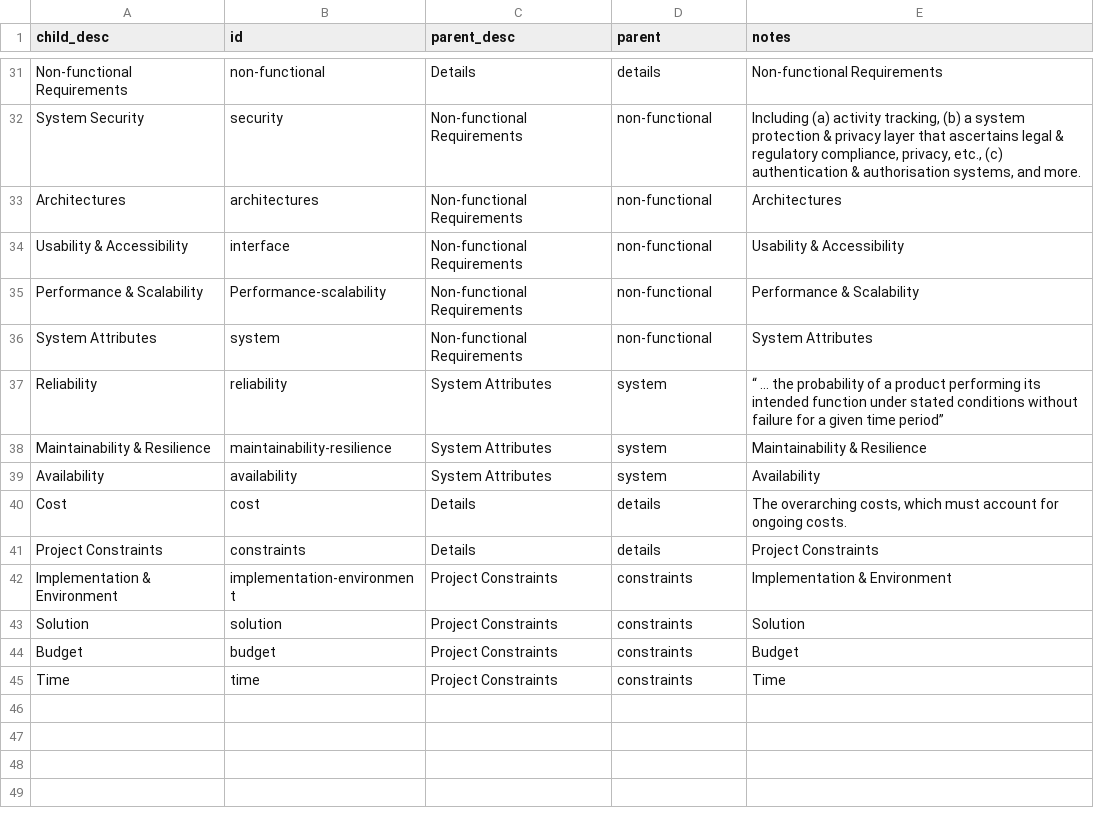
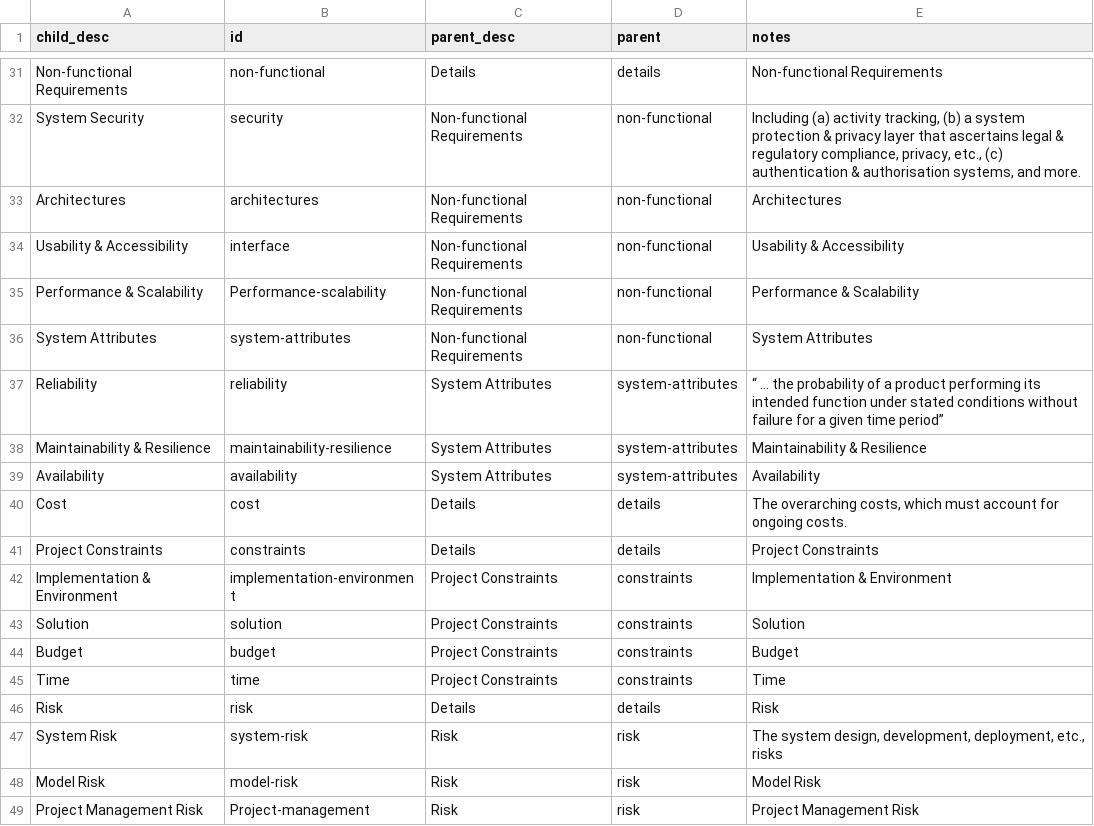
Before and after one commit to membranes/restructuring, a CSV file: data/details.csv, drawn as a sheet; only a part is shown, gaps mark what is left out.

Commit message:
Update data/details.csv

```diff
--- a/data/details.csv
+++ b/data/details.csv
@@ -35,6 +35,6 @@
 "Performance & Scalability","Performance-scalability","Non-functional Requirements","non-functional","Performance & Scalability"
-"System Attributes","system","Non-functional Requirements","non-functional","System Attributes"
-"Reliability","reliability","System Attributes","system","“ … the probability of a product performing its intended function under stated conditions without failure for a given time period”"
-"Maintainability & Resilience","maintainability-resilience","System Attributes","system","Maintainability & Resilience"
-"Availability","availability","System Attributes","system","Availability"
+"System Attributes","system-attributes","Non-functional Requirements","non-functional","System Attributes"
+"Reliability","reliability","System Attributes","system-attributes","“ … the probability of a product performing its intended function under stated conditions without failure for a given time period”"
+"Maintainability & Resilience","maintainability-resilience","System Attributes","system-attributes","Maintainability & Resilience"
+"Availability","availability","System Attributes","system-attributes","Availability"
 "Cost","cost","Details","details","The overarching costs, which must account for ongoing costs."
@@ -45 +45,5 @@
 "Time","time","Project Constraints","constraints","Time"
+"Risk","risk","Details","details","Risk"
+"System Risk","system-risk","Risk","risk","The system design, development, deployment, etc., risks"
+"Model Risk","model-risk","Risk","risk","Model Risk"
+"Project Management Risk","Project-management","Risk","risk","Project Management Risk"
```
